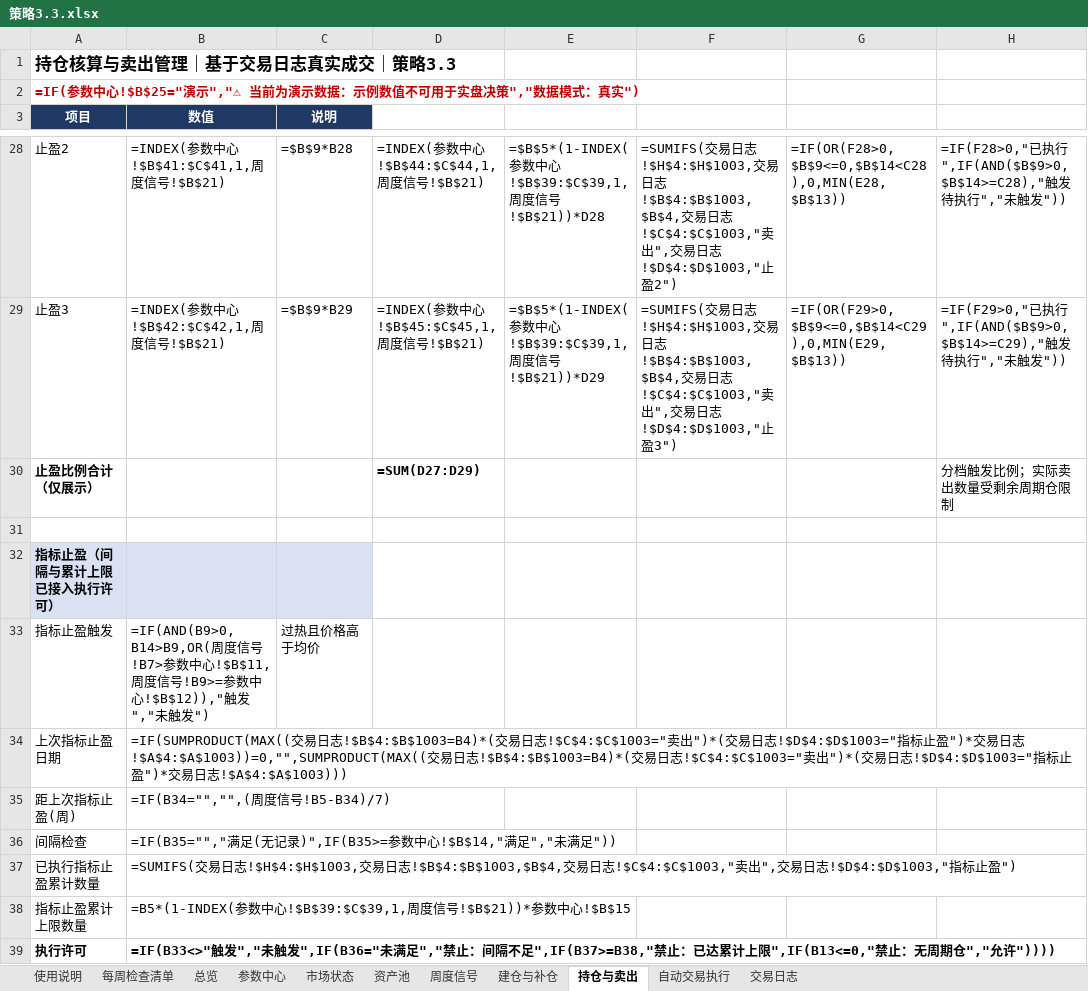
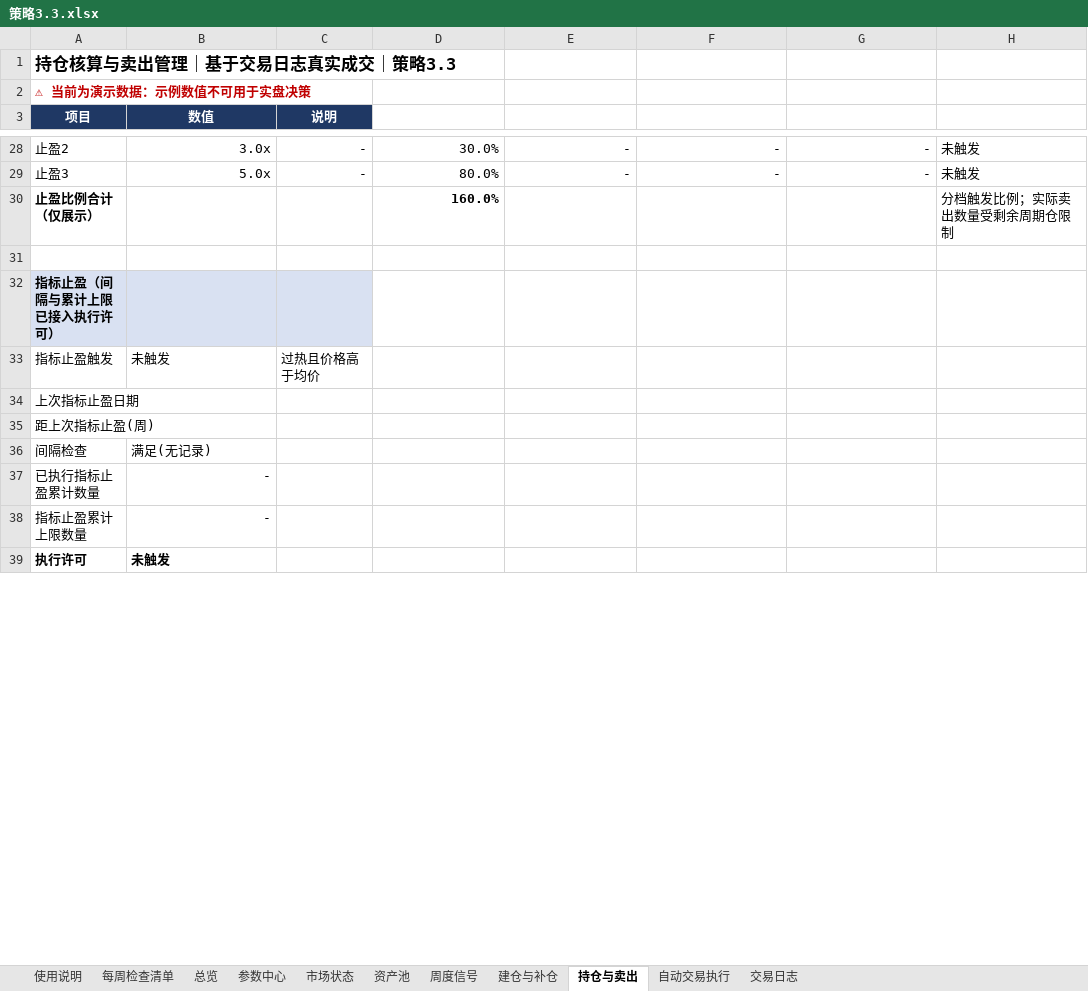
Before and after one commit to shhysy/Cryptocurrency_Dashboard, an Excel workbook: 策略3.3.xlsx, sheet 持仓与卖出, drawn as a sheet; only a part is shown, gaps mark what is left out; values as stored, in another font and other column widths than the file's, no borders; formulas without a stored value are shown as written; the diff covers the shown part only; the diff names each change by its address in the sheet, - before the commit and + after, or states it on an @@ line.

```diff
--- a/策略3.3.xlsx (sheet 持仓与卖出)
+++ b/策略3.3.xlsx (sheet 持仓与卖出)
-A2 (项目): =IF(参数中心!$B$25="演示","⚠ 当前为演示数据：示例数值不可用于实盘决策","数据模式：真实")
+A2 (项目): ⚠ 当前为演示数据：示例数值不可用于实盘决策
-B28 (数值): =INDEX(参数中心!$B$41:$C$41,1,周度信号!$B$21)
+B28 (数值): 3.0x
-C28 (说明): =$B$9*B28
+C28 (说明): -
-D28: =INDEX(参数中心!$B$44:$C$44,1,周度信号!$B$21)
+D28: 30.0%
-E28: =$B$5*(1-INDEX(参数中心!$B$39:$C$39,1,周度信号!$B$21))*D28
+E28: -
-F28: =SUMIFS(交易日志!$H$4:$H$1003,交易日志!$B$4:$B$1003,$B$4,交易日志!$C$4:$C$1003,"卖出",交易日志!$D$4:$D$1003,"止盈2")
+F28: -
-G28: =IF(OR(F28>0,$B$9<=0,$B$14<C28),0,MIN(E28,$B$13))
+G28: -
-H28: =IF(F28>0,"已执行",IF(AND($B$9>0,$B$14>=C28),"触发待执行","未触发"))
+H28: 未触发
-B29 (数值): =INDEX(参数中心!$B$42:$C$42,1,周度信号!$B$21)
+B29 (数值): 5.0x
-C29 (说明): =$B$9*B29
+C29 (说明): -
-D29: =INDEX(参数中心!$B$45:$C$45,1,周度信号!$B$21)
+D29: 80.0%
-E29: =$B$5*(1-INDEX(参数中心!$B$39:$C$39,1,周度信号!$B$21))*D29
+E29: -
-F29: =SUMIFS(交易日志!$H$4:$H$1003,交易日志!$B$4:$B$1003,$B$4,交易日志!$C$4:$C$1003,"卖出",交易日志!$D$4:$D$1003,"止盈3")
+F29: -
-G29: =IF(OR(F29>0,$B$9<=0,$B$14<C29),0,MIN(E29,$B$13))
+G29: -
-H29: =IF(F29>0,"已执行",IF(AND($B$9>0,$B$14>=C29),"触发待执行","未触发"))
+H29: 未触发
-D30: =SUM(D27:D29)
+D30: 160.0%
-B33 (数值): =IF(AND(B9>0,B14>B9,OR(周度信号!B7>参数中心!$B$11,周度信号!B9>=参数中心!$B$12)),"触发","未触发")
+B33 (数值): 未触发
-B34 (数值): =IF(SUMPRODUCT(MAX((交易日志!$B$4:$B$1003=B4)*(交易日志!$C$4:$C$1003="卖出")*(交易日志!$D$4:$D$1003="指标止盈")*交易日志!$A$4:$A$1003))=0,"",SUMPRODUCT(MAX((交易日志!$B$4:$B$1003=B4)*(交易日志!$C$4:$C$1003="卖出")*(交易日志!$D$4:$D$1003="指标止盈")*交易日志!$A$4:$A$1003)))
+B34 (数值): (empty)
-B35 (数值): =IF(B34="","",(周度信号!B5-B34)/7)
+B35 (数值): (empty)
-B36 (数值): =IF(B35="","满足(无记录)",IF(B35>=参数中心!$B$14,"满足","未满足"))
+B36 (数值): 满足(无记录)
-B37 (数值): =SUMIFS(交易日志!$H$4:$H$1003,交易日志!$B$4:$B$1003,$B$4,交易日志!$C$4:$C$1003,"卖出",交易日志!$D$4:$D$1003,"指标止盈")
+B37 (数值): -
-B38 (数值): =B5*(1-INDEX(参数中心!$B$39:$C$39,1,周度信号!$B$21))*参数中心!$B$15
+B38 (数值): -
-B39 (数值): =IF(B33<>"触发","未触发",IF(B36="未满足","禁止：间隔不足",IF(B37>=B38,"禁止：已达累计上限",IF(B13<=0,"禁止：无周期仓","允许"))))
+B39 (数值): 未触发
```
Also changed, not shown: 45 edited cells elsewhere in this sheet, sheet 交易日志, sheet 建仓与补仓, sheet 资产池, sheet 周度信号, sheet 总览, sheet 自动交易执行, 4 more sheets, charts or pictures, 2 other files.
